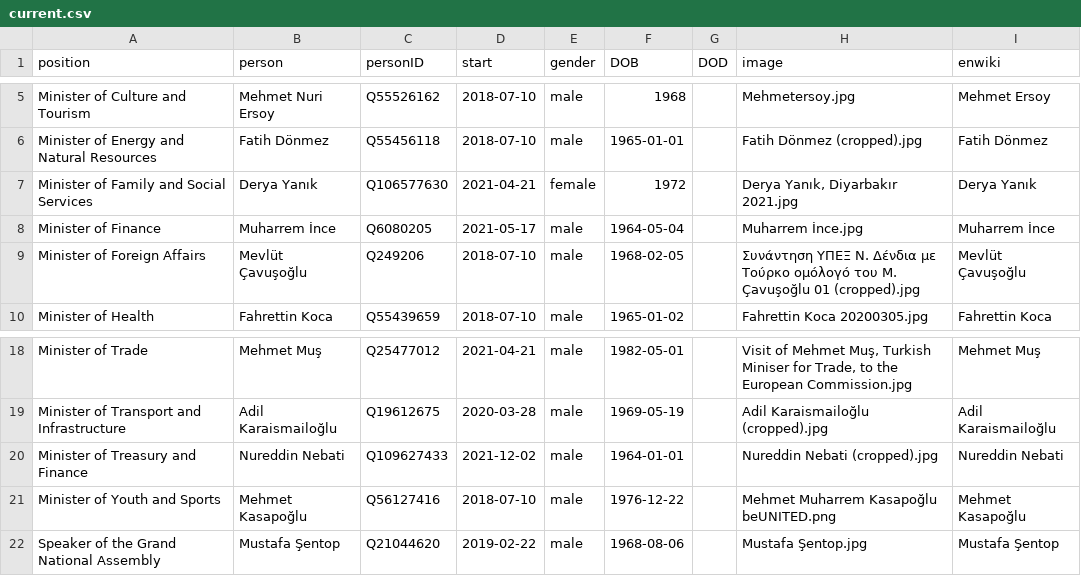
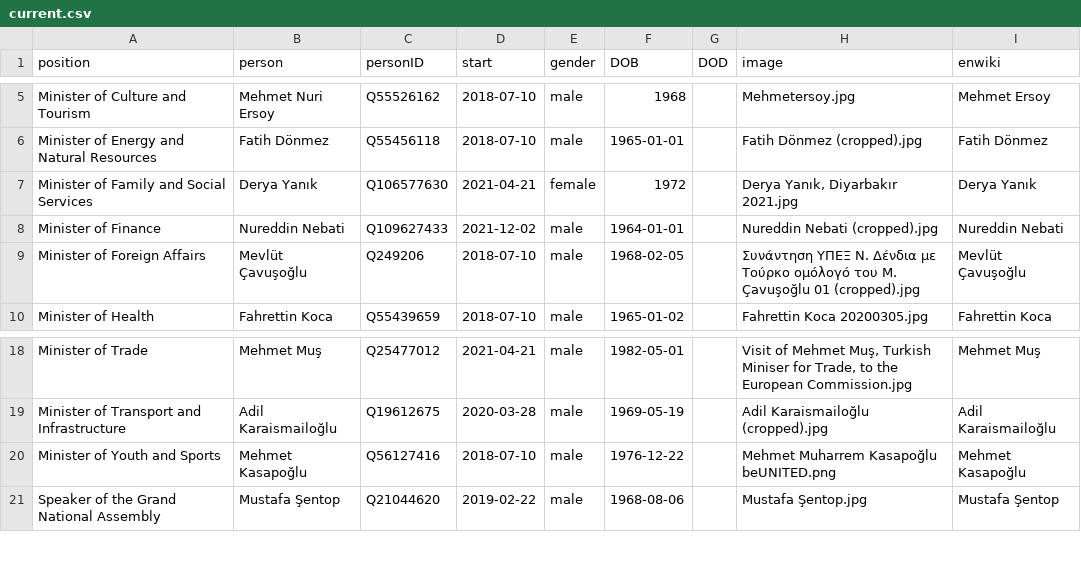
Before and after one commit to every-politician-scrapers/turkey-ministers, a CSV file: html/current.csv, drawn as a sheet; only a part is shown, gaps mark what is left out.

```diff
--- a/html/current.csv
+++ b/html/current.csv
@@ -7,3 +7,3 @@ Minister of Energy and Natural Resources,Fatih Dönmez,Q55456118,2018-07-10,male
 Minister of Family and Social Services,Derya Yanık,Q106577630,2021-04-21,female,1972,,"Derya Yanık, Diyarbakır 2021.jpg",Derya Yanık
-Minister of Finance,Muharrem İnce,Q6080205,2021-05-17,male,1964-05-04,,Muharrem İnce.jpg,Muharrem İnce
+Minister of Finance,Nureddin Nebati,Q109627433,2021-12-02,male,1964-01-01,,Nureddin Nebati (cropped).jpg,Nureddin Nebati
 Minister of Foreign Affairs,Mevlüt Çavuşoğlu,Q249206,2018-07-10,male,1968-02-05,,Συνάντηση ΥΠΕΞ Ν. Δένδια με Τούρκο ομόλογό του M. Çavuşoğlu 01 (cropped).jpg,Mevlüt Çavuşoğlu
@@ -19,3 +19,2 @@ Minister of Trade,Mehmet Muş,Q25477012,2021-04-21,male,1982-05-01,,"Visit of Me
 Minister of Transport and Infrastructure,Adil Karaismailoğlu,Q19612675,2020-03-28,male,1969-05-19,,Adil Karaismailoğlu (cropped).jpg,Adil Karaismailoğlu
-Minister of Treasury and Finance,Nureddin Nebati,Q109627433,2021-12-02,male,1964-01-01,,Nureddin Nebati (cropped).jpg,Nureddin Nebati
 Minister of Youth and Sports,Mehmet Kasapoğlu,Q56127416,2018-07-10,male,1976-12-22,,Mehmet Muharrem Kasapoğlu beUNITED.png,Mehmet Kasapoğlu
```
Also changed, not shown: html/holders21.csv, html/legislators.csv, 2 other files.
